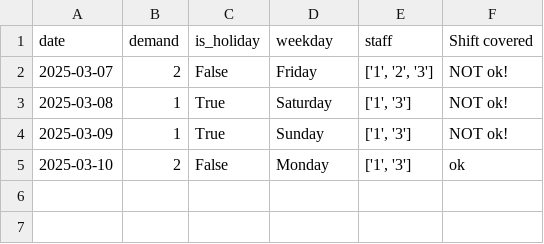
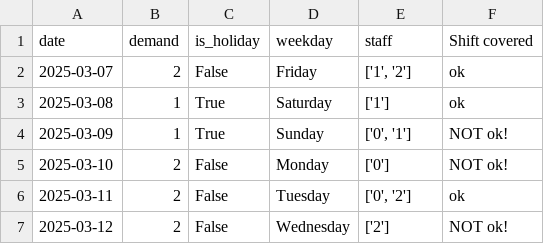
Before and after one commit to larssonnathalie/QMaxH-Cap, a CSV file: data/output/result_and_demand_cl1.csv, drawn as a sheet.

```diff
--- a/data/output/result_and_demand_cl1.csv
+++ b/data/output/result_and_demand_cl1.csv
@@ -1,5 +1,7 @@
 date,demand,is_holiday,weekday,staff,Shift covered
-2025-03-07,2,False,Friday,"['1', '2', '3']", NOT ok!
-2025-03-08,1,True,Saturday,"['1', '3']", NOT ok!
-2025-03-09,1,True,Sunday,"['1', '3']", NOT ok!
-2025-03-10,2,False,Monday,"['1', '3']",ok
+2025-03-07,2,False,Friday,"['1', '2']",ok
+2025-03-08,1,True,Saturday,['1'],ok
+2025-03-09,1,True,Sunday,"['0', '1']", NOT ok!
+2025-03-10,2,False,Monday,['0'], NOT ok!
+2025-03-11,2,False,Tuesday,"['0', '2']",ok
+2025-03-12,2,False,Wednesday,['2'], NOT ok!
```
Also changed, not shown: 10 other files.
